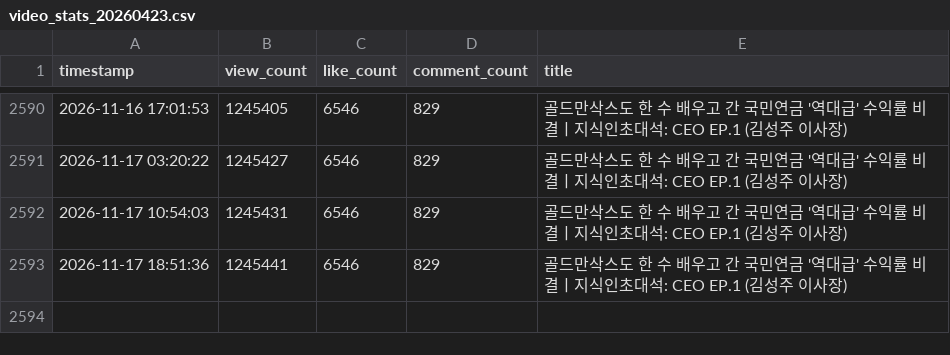
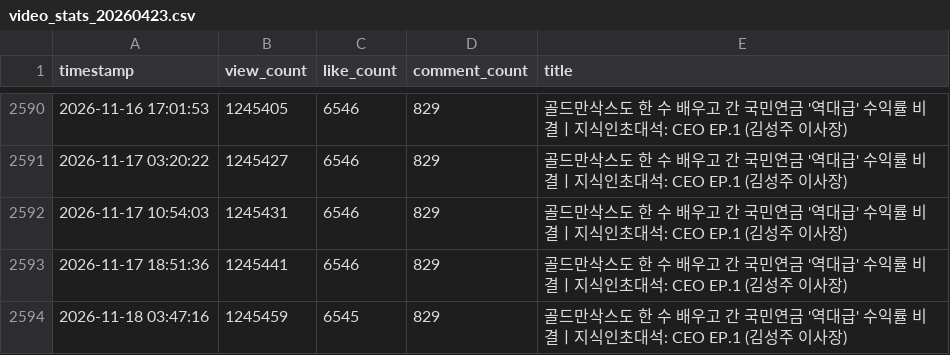
Before and after one commit to ttjkim/youtube-comment-monitoring, a CSV file: video_stats_20260423.csv, drawn as a sheet; only a part is shown, gaps mark what is left out.

```diff
--- a/video_stats_20260423.csv
+++ b/video_stats_20260423.csv
@@ -2593 +2593,2 @@ timestamp,view_count,like_count,comment_count,title
 2026-11-17 18:51:36,1245441,6546,829,골드만삭스도 한 수 배우고 간 국민연금 '역대급' 수익률 비결ㅣ지식인초대석: CEO EP.1 (김성주 이사장)
+2026-11-18 03:47:16,1245459,6545,829,골드만삭스도 한 수 배우고 간 국민연금 '역대급' 수익률 비결ㅣ지식인초대석: CEO EP.1 (김성주 이사장)
```
Also changed, not shown: video_stats_20260214.csv, video_stats_20260527.csv, 1 other file.
